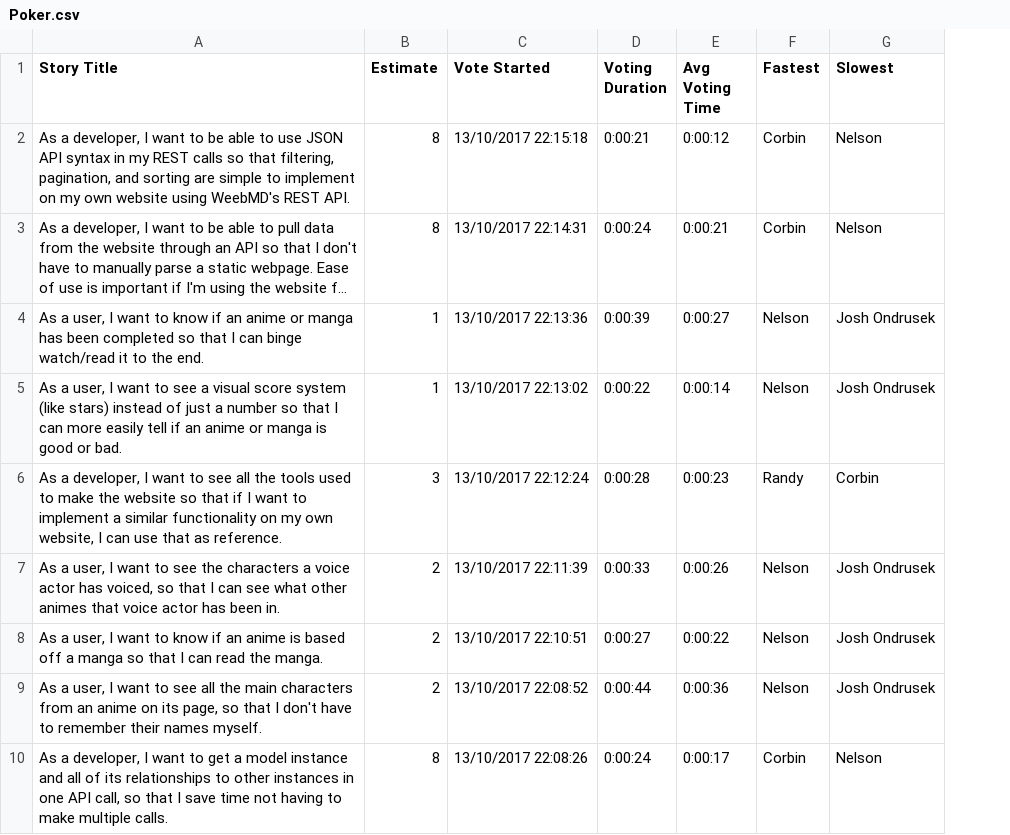
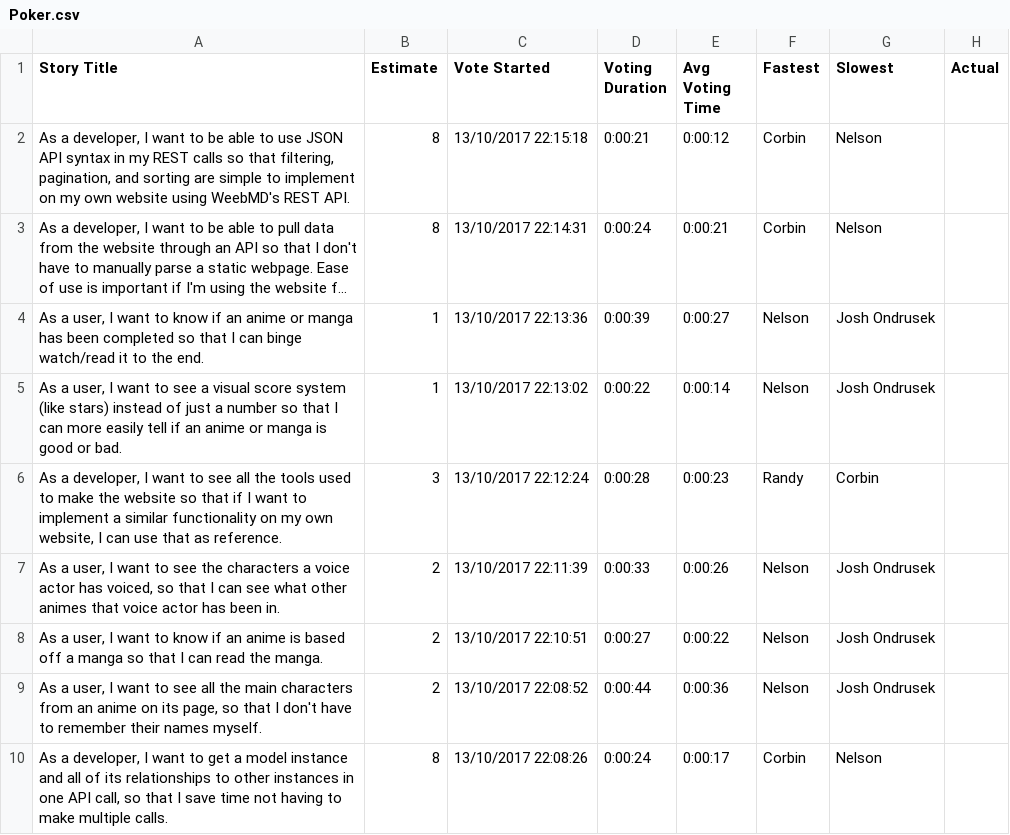
Before and after one commit to nicharesuk/idb, a CSV file: Poker.csv, drawn as a sheet; only a part is shown; long unchanged cells end in …; the diff names each change by its address in the sheet, - before the commit and + after, or states it on an @@ line.

Commit message:
added actual time column to Poker.csv, done with previous user stories

```diff
--- a/Poker.csv
+++ b/Poker.csv
+column H (Actual), empty
```
